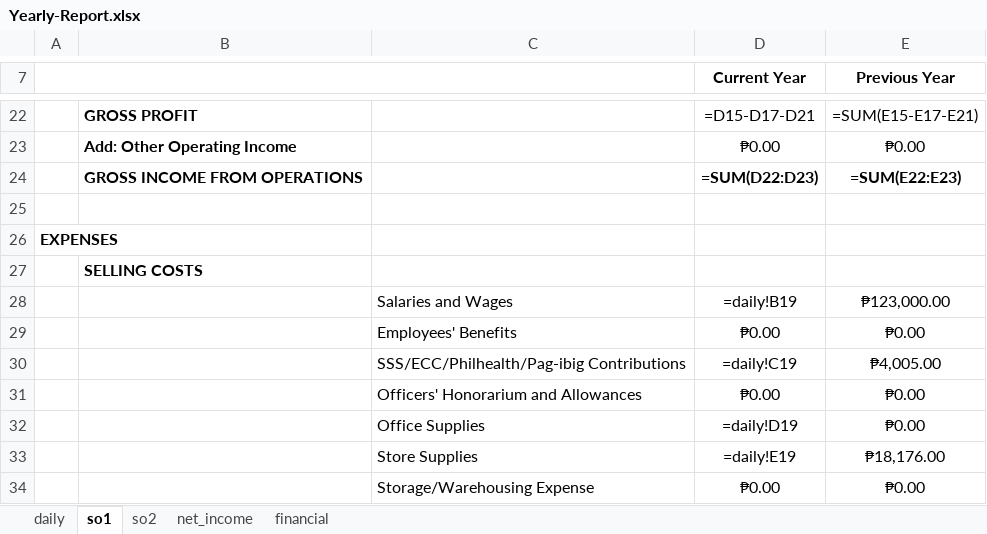
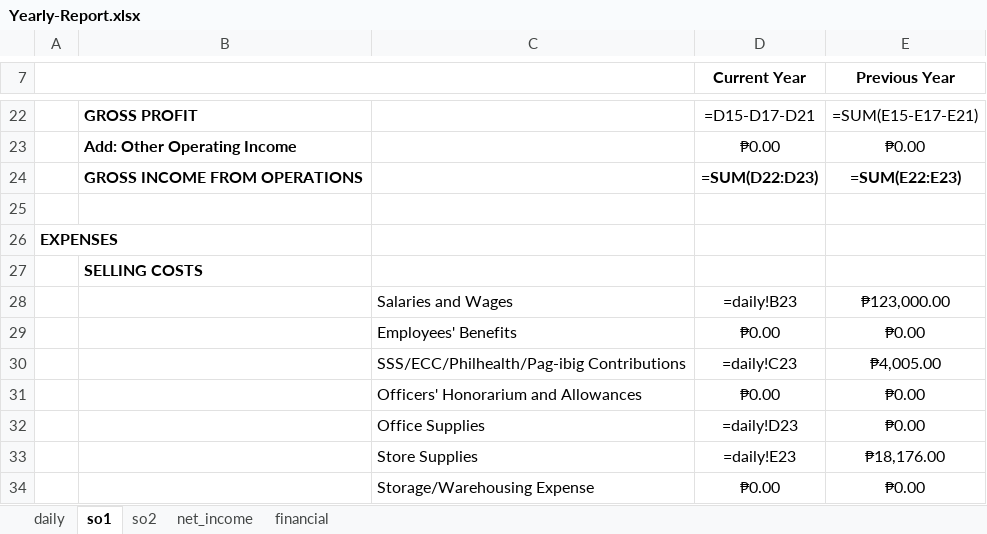
Before and after one commit to serviceacc64/canteen, an Excel workbook: canteen-react/public/Yearly-Report.xlsx, sheet so1, drawn as a sheet; only a part is shown, gaps mark what is left out; values as stored, in another font and other column widths than the file's, no borders; formulas are shown in place of their values; the diff covers the shown part only; the diff names each change by its address in the sheet, - before the commit and + after, or states it on an @@ line.

```diff
--- a/canteen-react/public/Yearly-Report.xlsx (sheet so1)
+++ b/canteen-react/public/Yearly-Report.xlsx (sheet so1)
-D28 (Current Year): =daily!B19
+D28 (Current Year): =daily!B23
-D30 (Current Year): =daily!C19
+D30 (Current Year): =daily!C23
-D32 (Current Year): =daily!D19
+D32 (Current Year): =daily!D23
-D33 (Current Year): =daily!E19
+D33 (Current Year): =daily!E23
```
Also changed, not shown: 6 edited cells elsewhere in this sheet, canteen-react/public/Monthly-Report.xlsx, canteen-react/public/report-template.xlsx, 3 other files.
